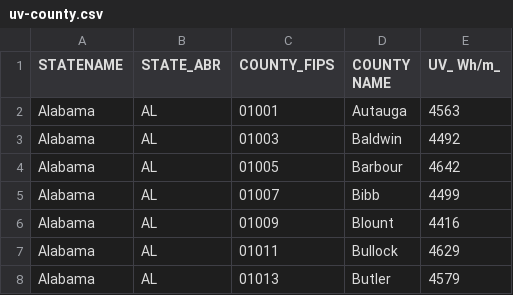
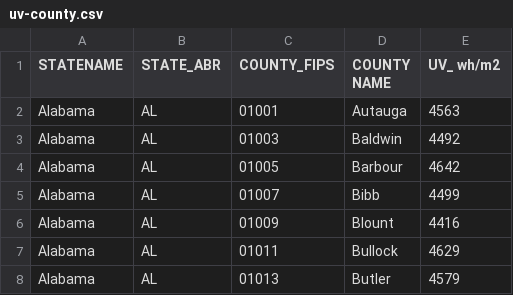
Before and after one commit to lenagroeger/nahj-2018, a CSV file: data/maps/uv-county.csv, drawn as a sheet; only a part is shown.

```diff
--- a/data/maps/uv-county.csv
+++ b/data/maps/uv-county.csv
@@ -1,2 +1,2 @@
-STATENAME,STATE_ABR,COUNTY_FIPS,COUNTY NAME,UV_ Wh/m_
+STATENAME,STATE_ABR,COUNTY_FIPS,COUNTY NAME,UV_ wh/m2
 Alabama,AL,01001,Autauga,4563
```
Also changed, not shown: 24 other files.
